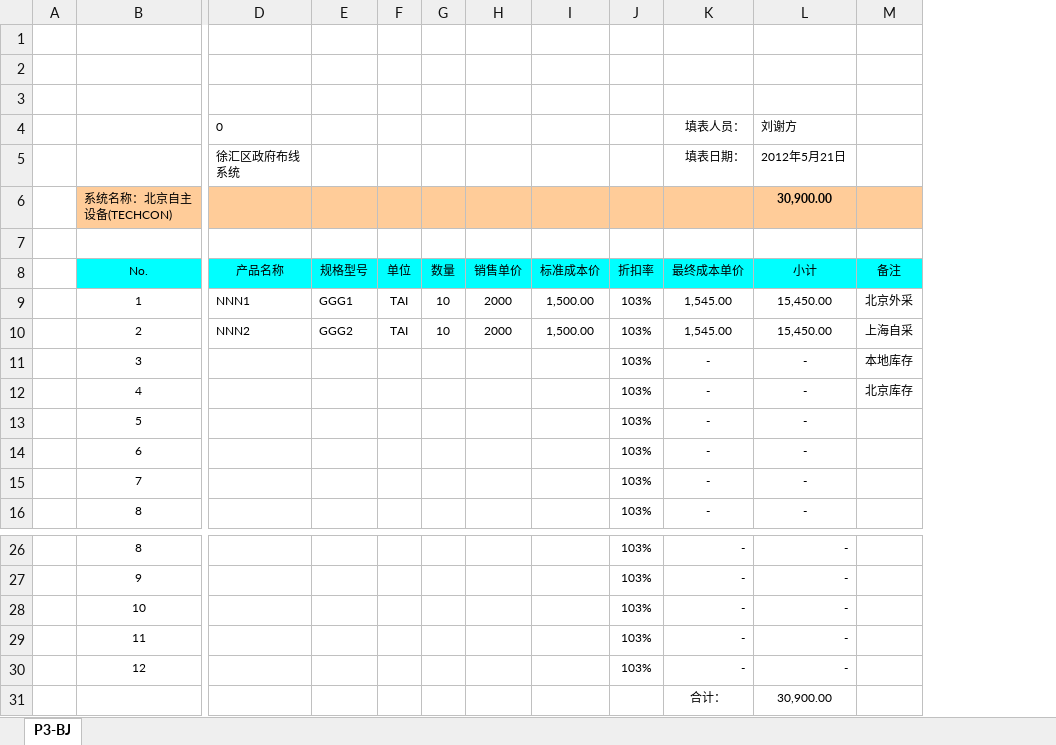
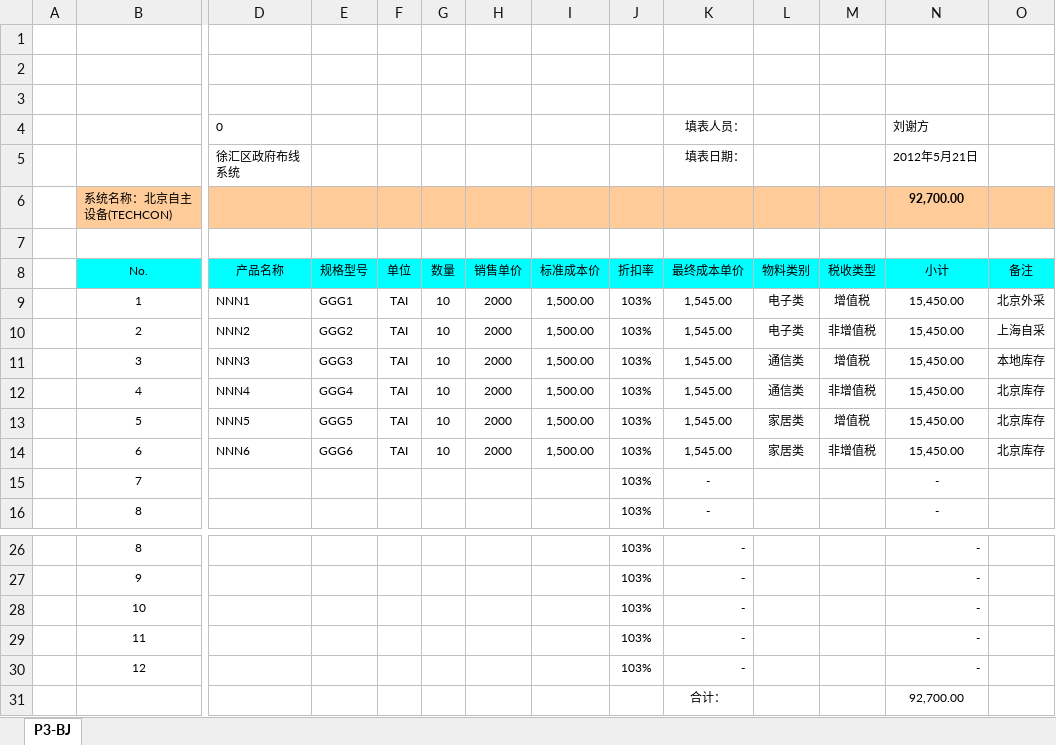
Before and after one commit to antme/pms, an Excel workbook: doc/开发实际模板/设备成本表.xlsx, sheet P3-BJ, drawn as a sheet; only a part is shown, gaps mark what is left out; values as stored, in another font and other column widths than the file's, no borders; conditional formats not drawn; removed rows and columns are numbered as before the commit, all else as after; rows hold the shown columns only; the diff names each change by its address in the sheet, - before the commit and + after, or states it on an @@ line.

Commit message:
update eqcost import template

```diff
--- a/doc/开发实际模板/设备成本表.xlsx (sheet P3-BJ)
+++ b/doc/开发实际模板/设备成本表.xlsx (sheet P3-BJ)
+column L, rows 8-10: 物料类别 | 电子类 | 电子类
+column M, rows 8-10: 税收类型 | 增值税 | 非增值税
-N6 (刘谢方): 30,900.00
+N6 (刘谢方): 92,700.00
-row 11:  | 3 |  |  |  |  |  |  | 103% | - | - | 本地库存
-row 12:  | 4 |  |  |  |  |  |  | 103% | - | - | 北京库存
-row 13:  | 5 |  |  |  |  |  |  | 103% | - | -
-row 14:  | 6 |  |  |  |  |  |  | 103% | - | -
+row 11:  | 3 | NNN3 | GGG3 | TAI | 10 | 2000 | 1,500.00 | 103% | 1,545.00 | 通信类 | 增值税 | 15,450.00 | 本地库存
+row 12:  | 4 | NNN4 | GGG4 | TAI | 10 | 2000 | 1,500.00 | 103% | 1,545.00 | 通信类 | 非增值税 | 15,450.00 | 北京库存
+row 13:  | 5 | NNN5 | GGG5 | TAI | 10 | 2000 | 1,500.00 | 103% | 1,545.00 | 家居类 | 增值税 | 15,450.00 | 北京库存
+row 14:  | 6 | NNN6 | GGG6 | TAI | 10 | 2000 | 1,500.00 | 103% | 1,545.00 | 家居类 | 非增值税 | 15,450.00 | 北京库存
-N31 (刘谢方): 30,900.00
+N31 (刘谢方): 92,700.00
```
